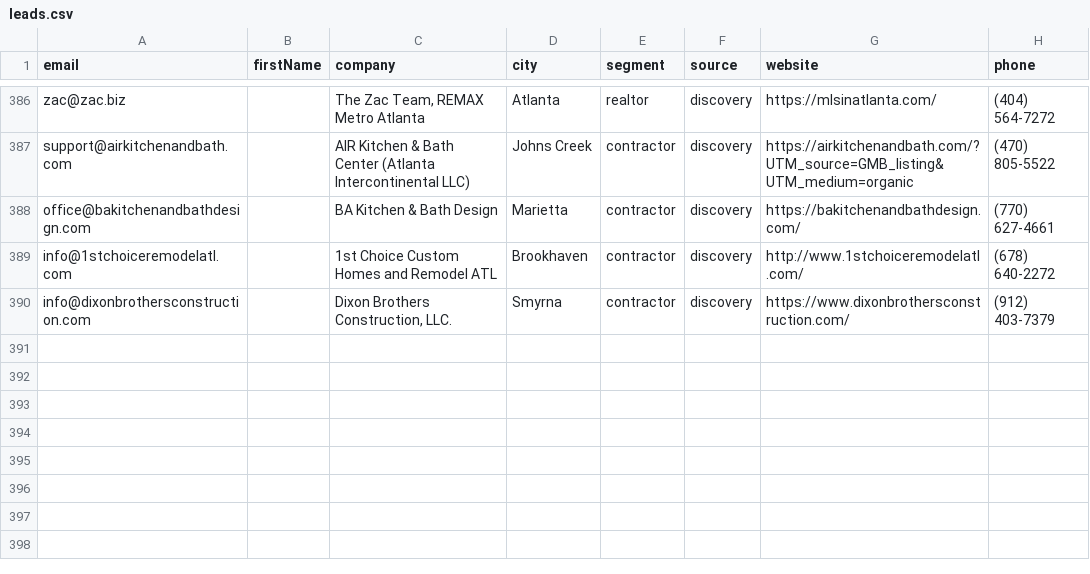
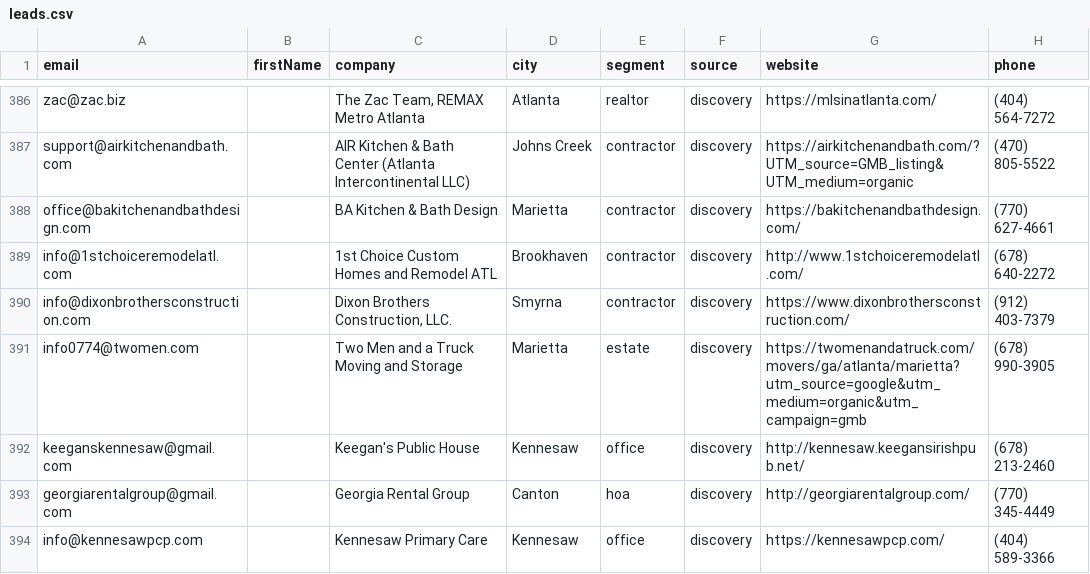
Before and after one commit to Swilson52/Tomahawk_Junk_Removal, a CSV file: data/leads.csv, drawn as a sheet; only a part is shown, gaps mark what is left out.

```diff
--- a/data/leads.csv
+++ b/data/leads.csv
@@ -390 +390,5 @@ info@1stchoiceremodelatl.com,,1st Choice Custom Homes and Remodel ATL,Brookhaven
 info@dixonbrothersconstruction.com,,"Dixon Brothers Construction, LLC.",Smyrna,contractor,discovery,https://www.dixonbrothersconstruction.com/,(912) 403-7379
+info0774@twomen.com,,Two Men and a Truck Moving and Storage,Marietta,estate,discovery,https://twomenandatruck.com/movers/ga/atlanta/marietta?utm_source=google&utm_medium=organic&utm_campaign=gmb,(678) 990-3905
+keeganskennesaw@gmail.com,,Keegan's Public House,Kennesaw,office,discovery,http://kennesaw.keegansirishpub.net/,(678) 213-2460
+georgiarentalgroup@gmail.com,,Georgia Rental Group,Canton,hoa,discovery,http://georgiarentalgroup.com/,(770) 345-4449
+info@kennesawpcp.com,,Kennesaw Primary Care,Kennesaw,office,discovery,https://kennesawpcp.com/,(404) 589-3366
```
Also changed, not shown: 1 other file.
